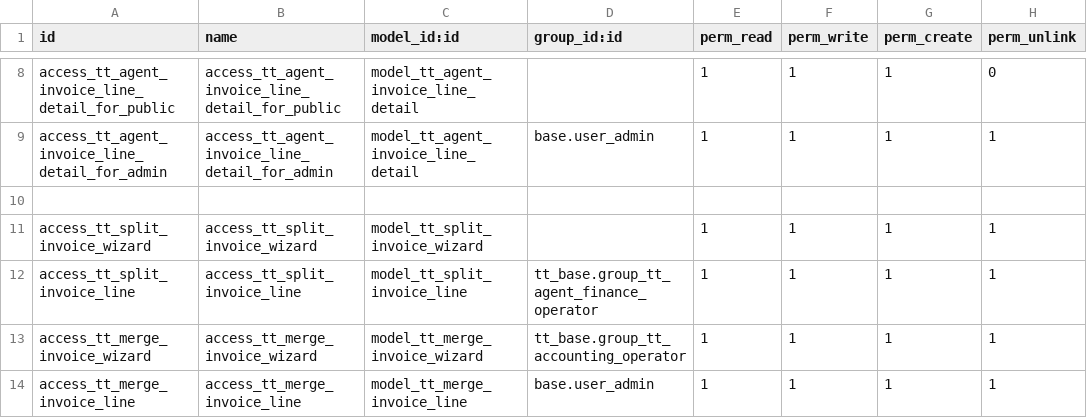
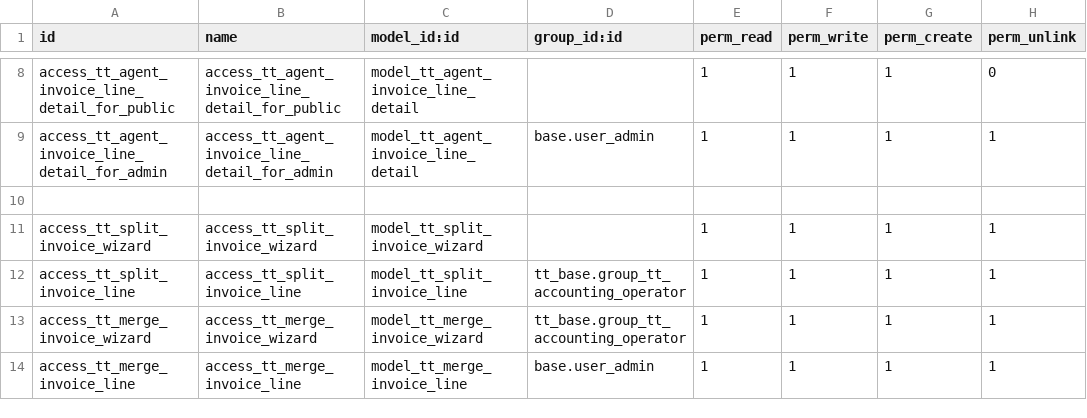
Before and after one commit to andygunawan96/odoo12_addons_tour_travel, a CSV file: tt_agent_sales/security/ir.model.access.csv, drawn as a sheet; only a part is shown, gaps mark what is left out.

```diff
--- a/tt_agent_sales/security/ir.model.access.csv
+++ b/tt_agent_sales/security/ir.model.access.csv
@@ -11,3 +11,3 @@ access_tt_agent_invoice_line_detail_for_admin,access_tt_agent_invoice_line_detai
 access_tt_split_invoice_wizard,access_tt_split_invoice_wizard,model_tt_split_invoice_wizard,,1,1,1,1
-access_tt_split_invoice_line,access_tt_split_invoice_line,model_tt_split_invoice_line,tt_base.group_tt_agent_finance_operator,1,1,1,1
+access_tt_split_invoice_line,access_tt_split_invoice_line,model_tt_split_invoice_line,tt_base.group_tt_accounting_operator,1,1,1,1
 access_tt_merge_invoice_wizard,access_tt_merge_invoice_wizard,model_tt_merge_invoice_wizard,tt_base.group_tt_accounting_operator,1,1,1,1
```
Also changed, not shown: 7 other files.
